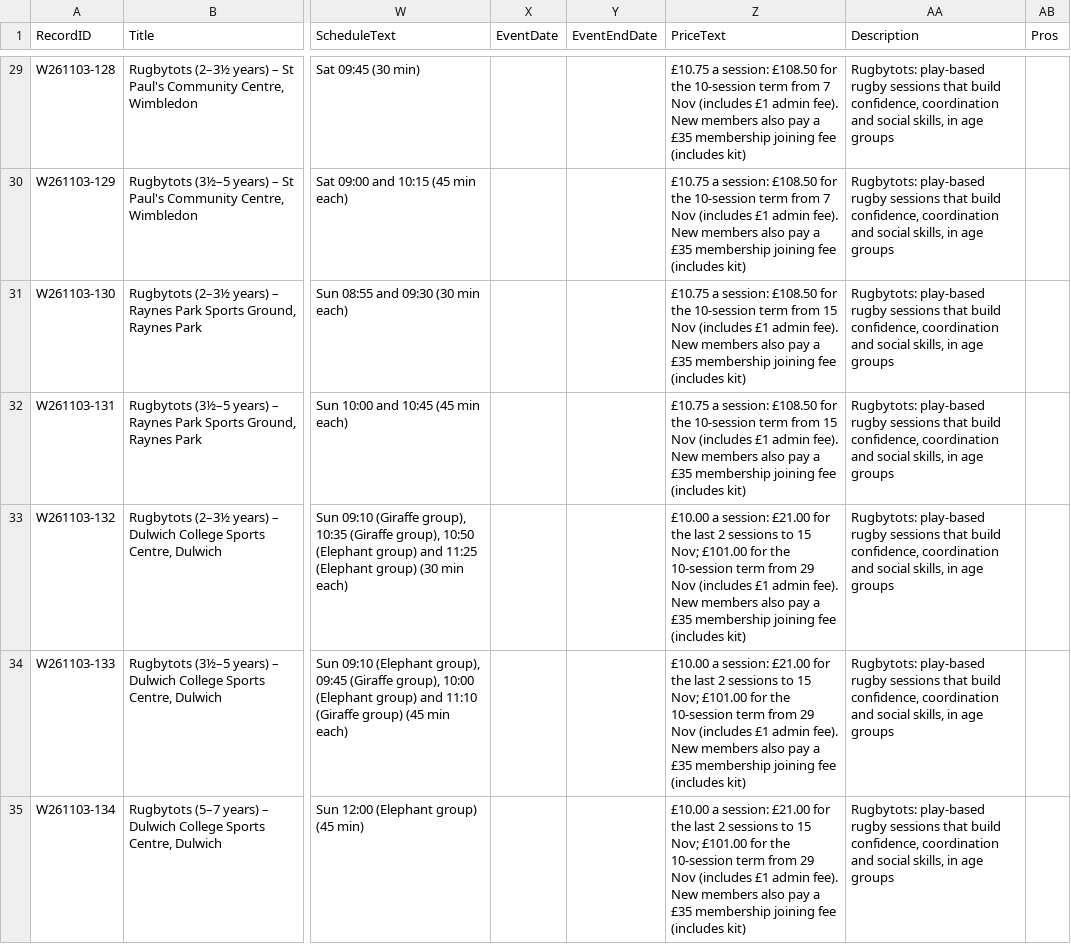
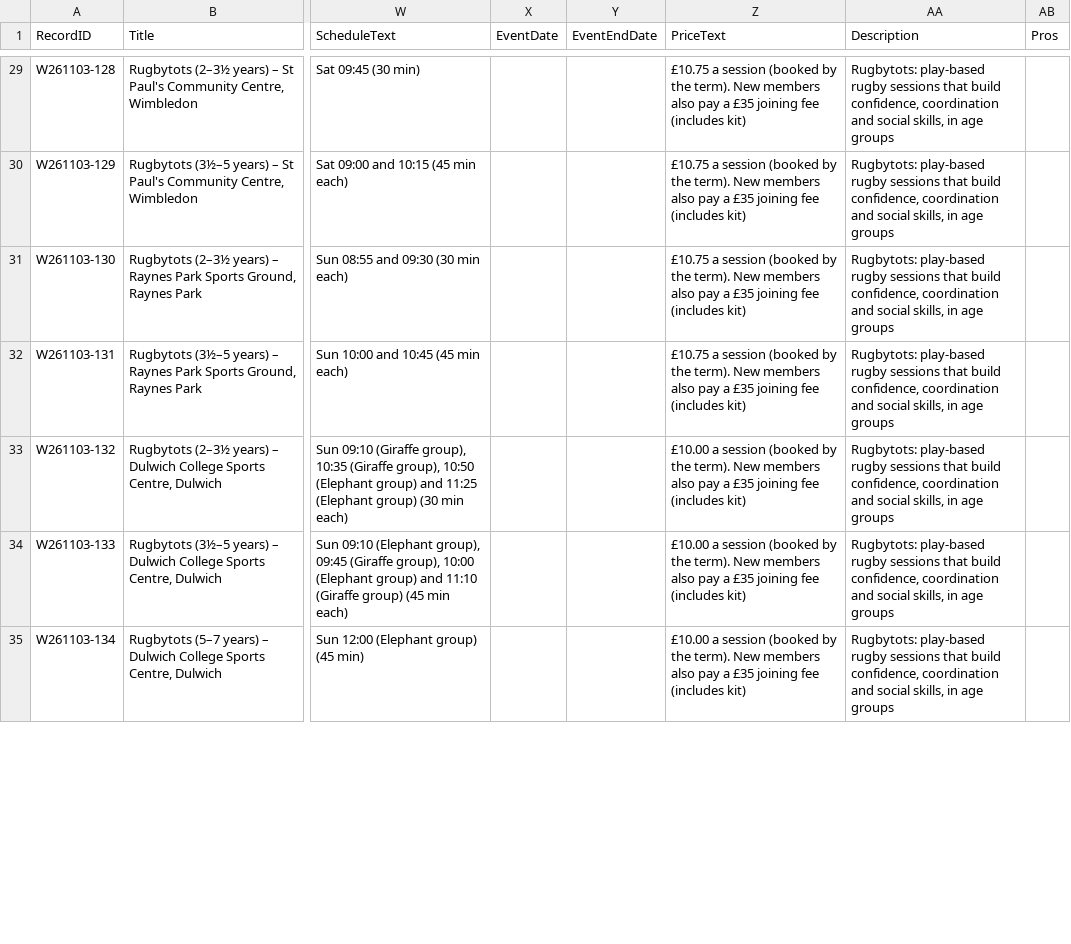
Before and after one commit to tatjanarepa-source/aroundnow-website, a CSV file: research/batches/2026-11-03-london-rugbytots.csv, drawn as a sheet; only a part is shown, gaps mark what is left out; the diff covers the shown part only; the diff names each change by its address in the sheet, - before the commit and + after, or states it on an @@ line.

```diff
--- a/research/batches/2026-11-03-london-rugbytots.csv
+++ b/research/batches/2026-11-03-london-rugbytots.csv
-Z29:Z30 (PriceText): £10.75 a session: £108.50 for the 10-session term from 7 Nov (includes £1 admin fee). New members also pay a £35 membership joining fee…
+Z29:Z30 (PriceText): £10.75 a session (booked by the term). New members also pay a £35 joining fee…
-Z31:Z32 (PriceText): £10.75 a session: £108.50 for the 10-session term from 15 Nov (includes £1 admin fee). New members also pay a £35 membership joining fee…
+Z31:Z32 (PriceText): £10.75 a session (booked by the term). New members also pay a £35 joining fee…
-Z33:Z35 (PriceText): £10.00 a session: £21.00 for the last 2 sessions to 15 Nov; £101.00 for the 10-session term from 29 Nov (includes £1 admin fee). New members also pay a £35 membership joining fee…
+Z33:Z35 (PriceText): £10.00 a session (booked by the term). New members also pay a £35 joining fee…
```
Also changed, not shown: 52 edited cells elsewhere in this file, 2 other files.
